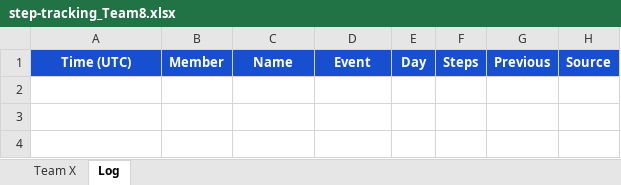
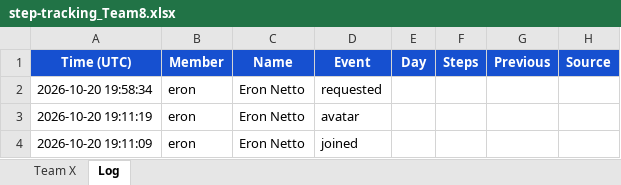
Before and after one commit to eronbfr/Step-Tracking-Challenge, an Excel workbook: step-tracking_Team8.xlsx, sheet Log, drawn as a sheet; values as stored, in another font and other column widths than the file's, no borders; the diff names each change by its address in the sheet, - before the commit and + after, or states it on an @@ line.

```diff
--- a/step-tracking_Team8.xlsx (sheet Log)
+++ b/step-tracking_Team8.xlsx (sheet Log)
+row 2: 2026-10-20 19:58:34 | eron | Eron Netto | requested
+row 3: 2026-10-20 19:11:19 | eron | Eron Netto | avatar
+row 4: 2026-10-20 19:11:09 | eron | Eron Netto | joined
```
Also changed, not shown: sheet Team X, 2 other files.
